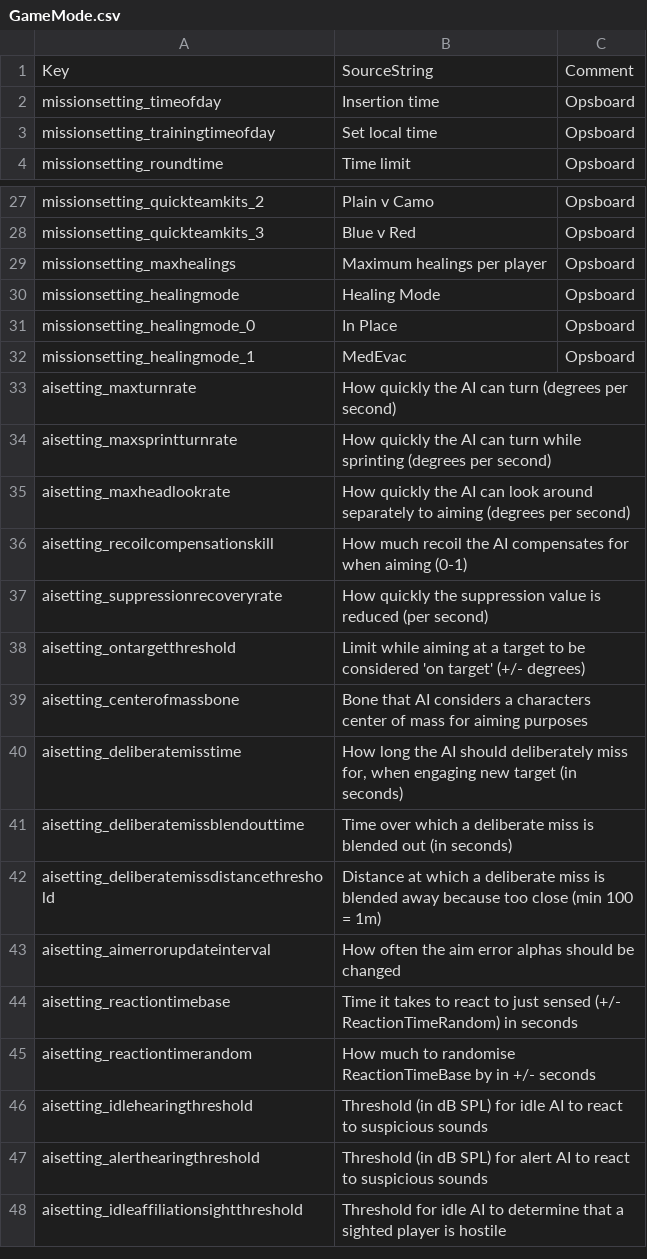
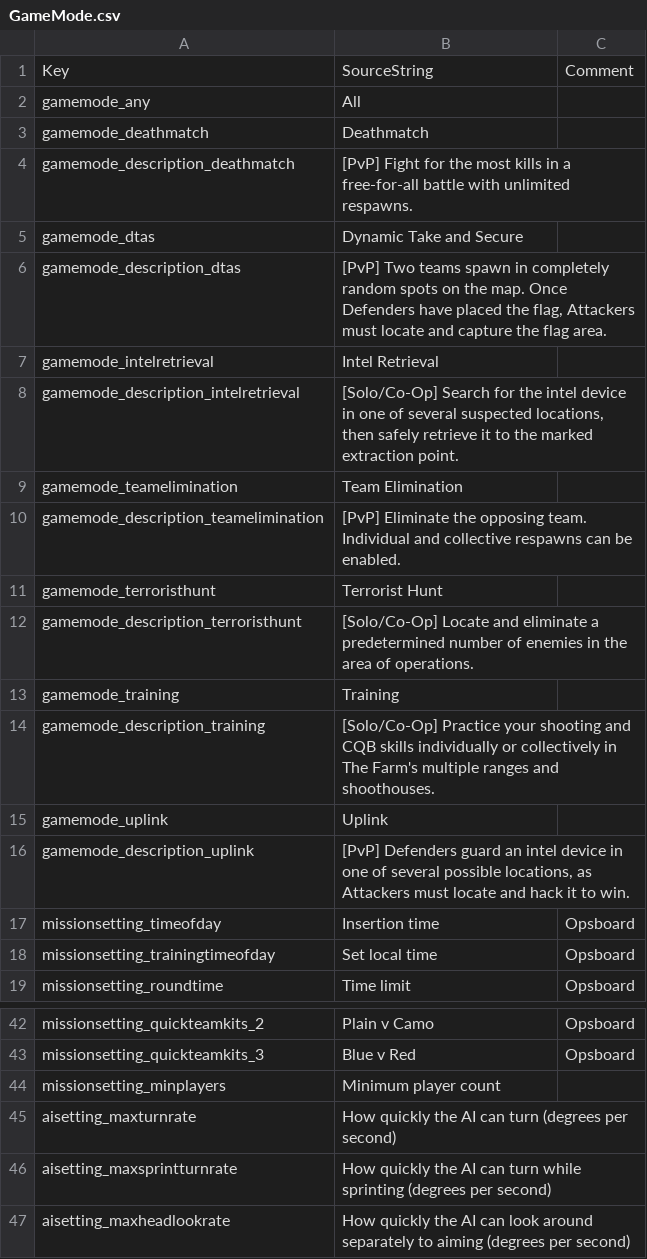
Before and after one commit to Ninjamamia/ground-branch-game-modes, a CSV file: GroundBranch/Content/Localization/GroundBranch/en/GameMode.csv, drawn as a sheet; only a part is shown, gaps mark what is left out; the shorter side is filled out with more unchanged rows; the diff covers the shown part only.

```diff
--- a/GroundBranch/Content/Localization/GroundBranch/en/GameMode.csv
+++ b/GroundBranch/Content/Localization/GroundBranch/en/GameMode.csv
@@ -1,2 +1,17 @@
 Key,SourceString,Comment
+"gamemode_any","All",""
+"gamemode_deathmatch","Deathmatch",""
+"gamemode_description_deathmatch","[PvP] Fight for the most kills in a free-for-all battle with unlimited respawns.",""
+"gamemode_dtas","Dynamic Take and Secure",""
+"gamemode_description_dtas","[PvP] Two teams spawn in completely random spots on the map. Once Defenders have placed the flag, Attackers must locate and capture the flag area.",""
+"gamemode_intelretrieval","Intel Retrieval",""
+"gamemode_description_intelretrieval","[Solo/Co-Op] Search for the intel device in one of several suspected locations, then safely retrieve it to the marked extraction point.",""
+"gamemode_teamelimination","Team Elimination",""
+"gamemode_description_teamelimination","[PvP] Eliminate the opposing team. Individual and collective respawns can be enabled.",""
+"gamemode_terroristhunt","Terrorist Hunt",""
+"gamemode_description_terroristhunt","[Solo/Co-Op] Locate and eliminate a predetermined number of enemies in the area of operations.",""
+"gamemode_training","Training",""
+"gamemode_description_training","[Solo/Co-Op] Practice your shooting and CQB skills individually or collectively in The Farm's multiple ranges and shoothouses.",""
+"gamemode_uplink","Uplink",""
+"gamemode_description_uplink","[PvP] Defenders guard an intel device in one of several possible locations, as Attackers must locate and hack it to win.",""
 "missionsetting_timeofday","Insertion time","Opsboard"
@@ -28,6 +43,3 @@ Key,SourceString,Comment
 "missionsetting_quickteamkits_3","Blue v Red","Opsboard"
-"missionsetting_maxhealings","Maximum healings per player","Opsboard"
-"missionsetting_healingmode","Healing Mode","Opsboard"
-"missionsetting_healingmode_0","In Place","Opsboard"
-"missionsetting_healingmode_1","MedEvac","Opsboard"
+"missionsetting_minplayers","Minimum player count",
 "aisetting_maxturnrate","How quickly the AI can turn (degrees per second)",
```
Also changed, not shown: 2 removed rows elsewhere in this file, GroundBranch/Content/Localization/GroundBranch/en/TerroristHunt.csv, 31 other files.
